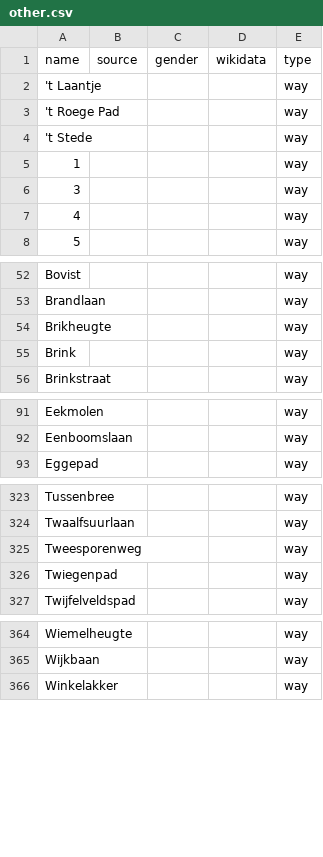
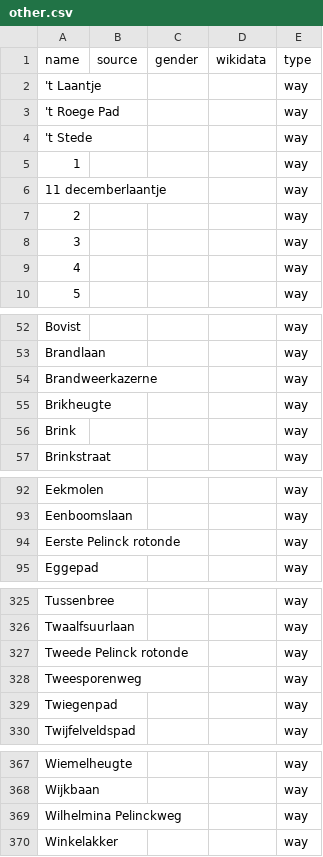
Before and after one commit to EqualStreetNames/equalstreetnames-assen, a CSV file: data/other.csv, drawn as a sheet; only a part is shown, gaps mark what is left out; the diff names each change by its address in the sheet, - before the commit and + after, or states it on an @@ line.

```diff
--- a/data/other.csv
+++ b/data/other.csv
@@ row 15 moved to row 6: 11 decemberlaantje @@
@@ row 16 moved to row 7: 2 @@
+row 54: Brandweerkazerne |  |  |  | way
+row 94: Eerste Pelinck rotonde |  |  |  | way
+row 327: Tweede Pelinck rotonde |  |  |  | way
+row 369: Wilhelmina Pelinckweg |  |  |  | way
```
Also changed, not shown: 2 other files.
